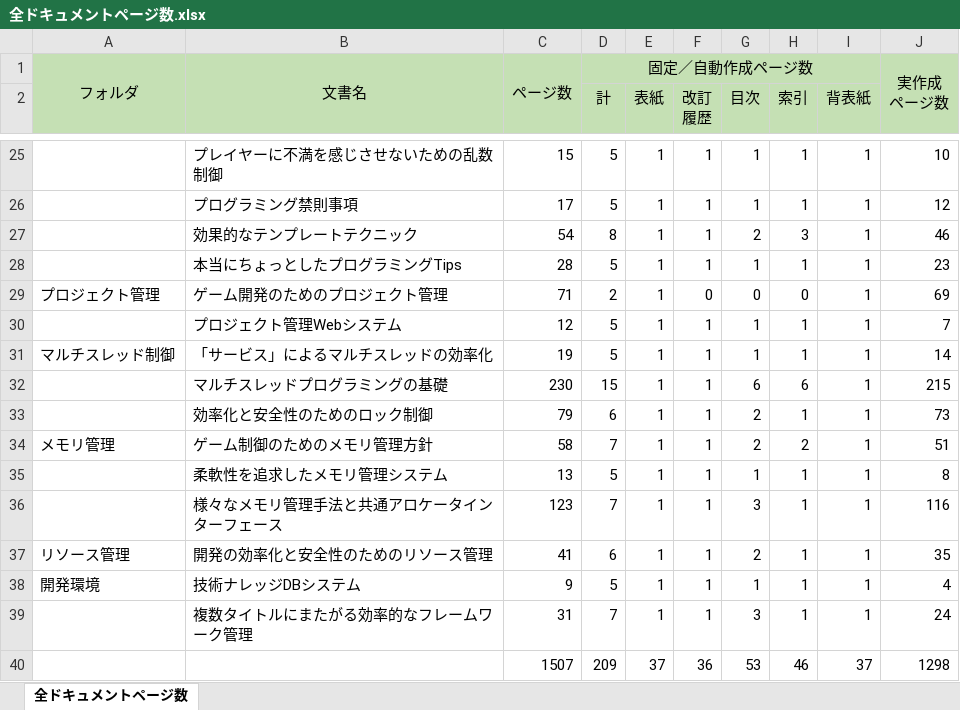
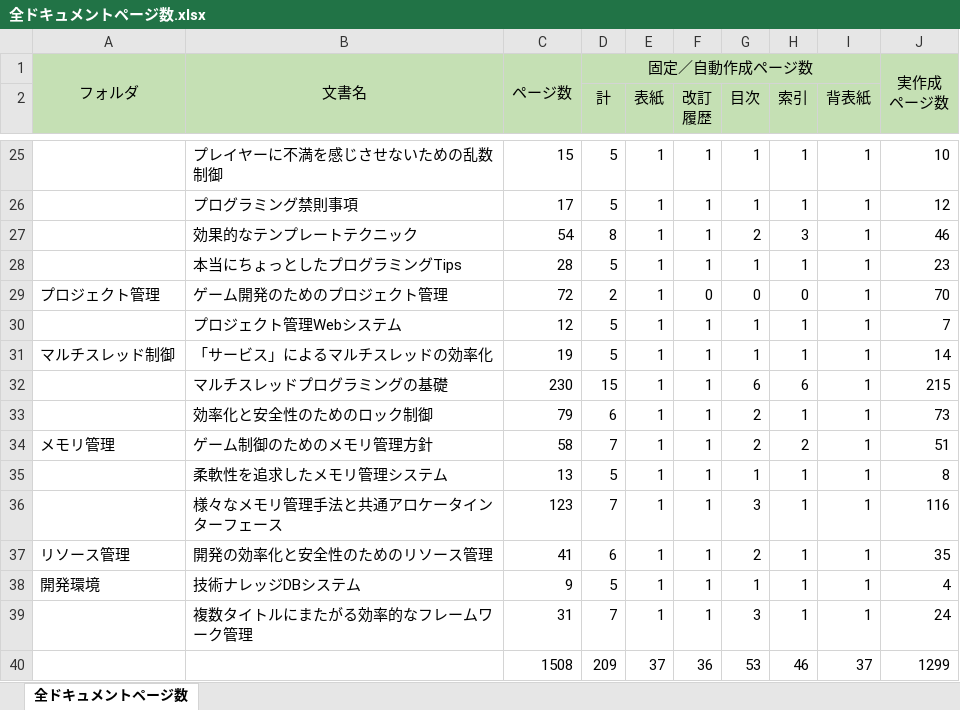
Before and after one commit to gakimaru/public, an Excel workbook: document/仕様・設計書/全ドキュメントページ数.xlsx, sheet 全ドキュメントページ数, drawn as a sheet; only a part is shown, gaps mark what is left out; values as stored, in another font and other column widths than the file's, no borders; the diff names each change by its address in the sheet, - before the commit and + after, or states it on an @@ line.

```diff
--- a/document/仕様・設計書/全ドキュメントページ数.xlsx (sheet 全ドキュメントページ数)
+++ b/document/仕様・設計書/全ドキュメントページ数.xlsx (sheet 全ドキュメントページ数)
-C29: 71
+C29: 72
-J29: 69
+J29: 70
-C40: 1507
+C40: 1508
-J40: 1298
+J40: 1299
```
Also changed, not shown: 5 other files.
